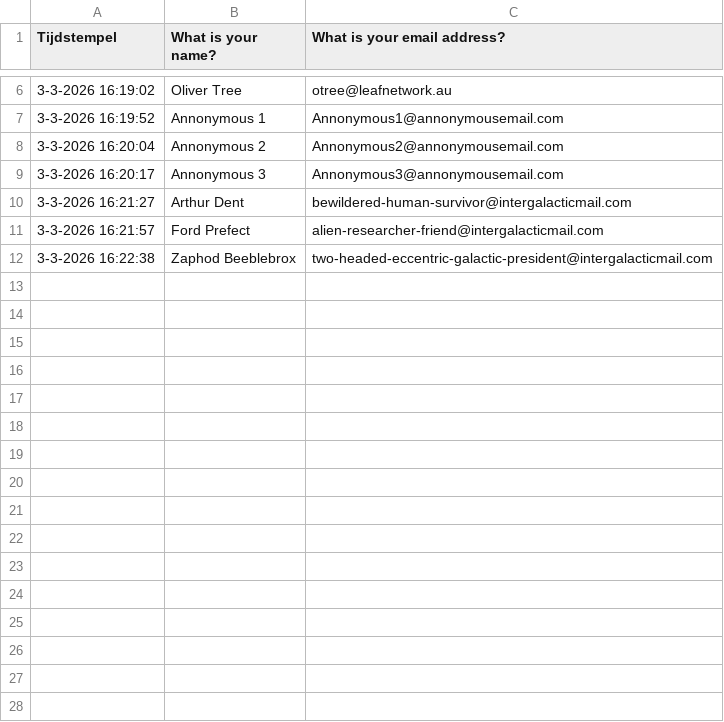
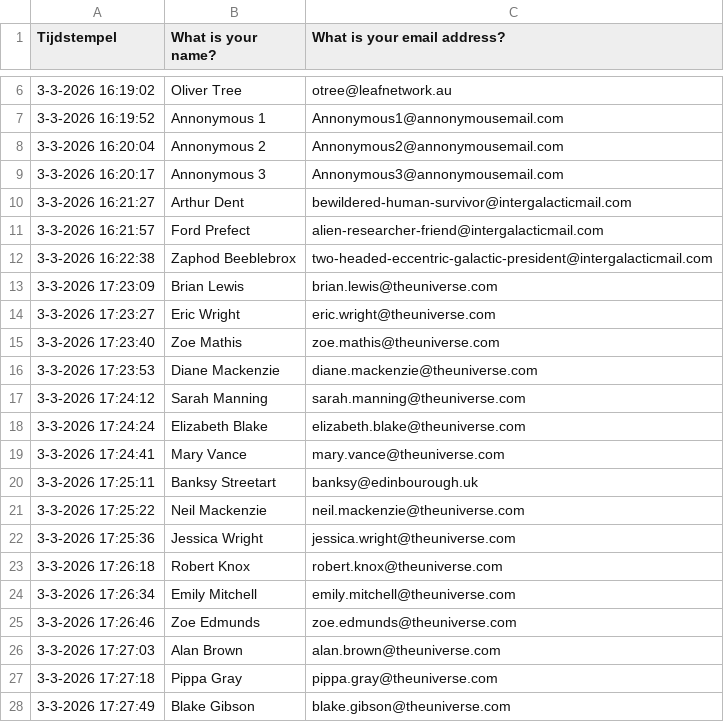
Before and after one commit to dmvanveen-uu/Daan-repository, a CSV file: coffee_form.csv, drawn as a sheet; only a part is shown, gaps mark what is left out; the diff names each change by its address in the sheet, - before the commit and + after, or states it on an @@ line.

Commit message:
Update coffee_form.csv

```diff
--- a/coffee_form.csv
+++ b/coffee_form.csv
+row 13: 3-3-2026 17:23:09 | Brian Lewis | brian.lewis@theuniverse.com
+row 14: 3-3-2026 17:23:27 | Eric Wright | eric.wright@theuniverse.com
+row 15: 3-3-2026 17:23:40 | Zoe Mathis | zoe.mathis@theuniverse.com
+row 16: 3-3-2026 17:23:53 | Diane Mackenzie | diane.mackenzie@theuniverse.com
+row 17: 3-3-2026 17:24:12 | Sarah Manning | sarah.manning@theuniverse.com
+row 18: 3-3-2026 17:24:24 | Elizabeth Blake | elizabeth.blake@theuniverse.com
+row 19: 3-3-2026 17:24:41 | Mary Vance | mary.vance@theuniverse.com
+row 20: 3-3-2026 17:25:11 | Banksy Streetart | banksy@edinbourough.uk
+row 21: 3-3-2026 17:25:22 | Neil Mackenzie | neil.mackenzie@theuniverse.com
+row 22: 3-3-2026 17:25:36 | Jessica Wright | jessica.wright@theuniverse.com
+row 23: 3-3-2026 17:26:18 | Robert Knox | robert.knox@theuniverse.com
+row 24: 3-3-2026 17:26:34 | Emily Mitchell | emily.mitchell@theuniverse.com
+row 25: 3-3-2026 17:26:46 | Zoe Edmunds | zoe.edmunds@theuniverse.com
+row 26: 3-3-2026 17:27:03 | Alan Brown | alan.brown@theuniverse.com
+row 27: 3-3-2026 17:27:18 | Pippa Gray | pippa.gray@theuniverse.com
+row 28: 3-3-2026 17:27:49 | Blake Gibson | blake.gibson@theuniverse.com
```
